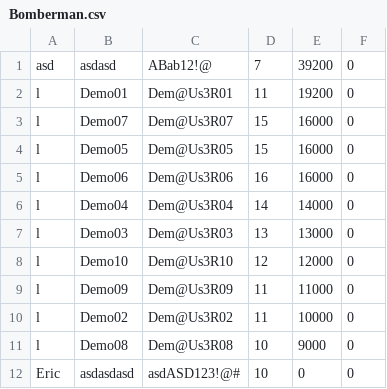
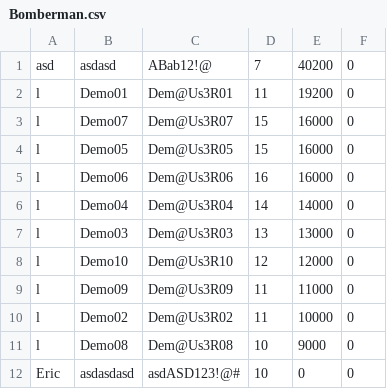
Before and after one commit to olaforest/Bomberman, a CSV file: Bomberman.csv, drawn as a sheet.

```diff
--- a/Bomberman.csv
+++ b/Bomberman.csv
@@ -1,2 +1,2 @@
-"asd","asdasd","ABab12!@","7","39200","0"
+"asd","asdasd","ABab12!@","7","40200","0"
 "l","Demo01","Dem@Us3R01","11","19200","0"
```
Also changed, not shown: 1 other file.
